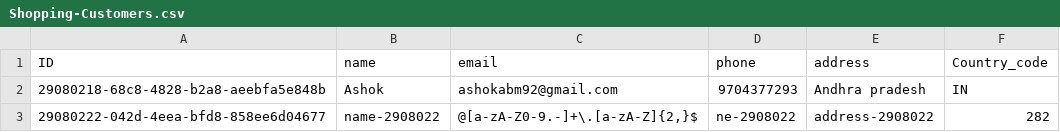
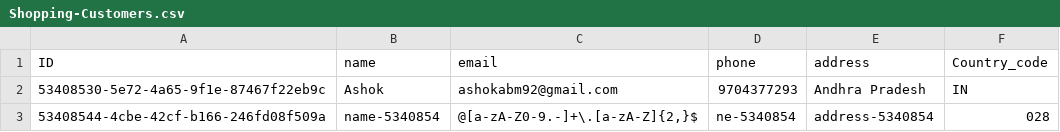
Before and after one commit to ashokmatcha/FullApp, a CSV file: db/data/Shopping-Customers.csv, drawn as a sheet.

```diff
--- a/db/data/Shopping-Customers.csv
+++ b/db/data/Shopping-Customers.csv
@@ -1,3 +1,3 @@
 ID,name,email,phone,address,Country_code
-29080218-68c8-4828-b2a8-aeebfa5e848b,Ashok,ashokabm92@gmail.com,9704377293,Andhra pradesh,IN
-29080222-042d-4eea-bfd8-858ee6d04677,name-2908022,"@[a-zA-Z0-9.-]+\.[a-zA-Z]{2,}$",ne-2908022,address-2908022,282
+53408530-5e72-4a65-9f1e-87467f22eb9c,Ashok,ashokabm92@gmail.com,9704377293,Andhra Pradesh,IN
+53408544-4cbe-42cf-b166-246fd08f509a,name-5340854,"@[a-zA-Z0-9.-]+\.[a-zA-Z]{2,}$",ne-5340854,address-5340854,028
```
Also changed, not shown: db/data/Shopping-Orders.csv, 33 other files.
